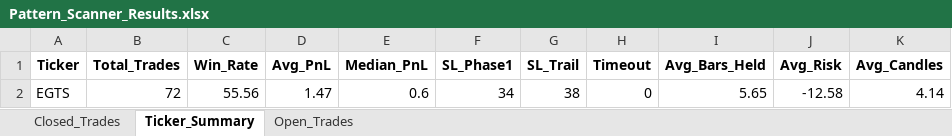
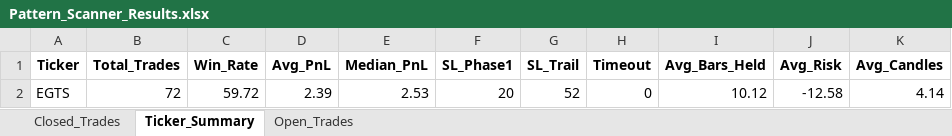
Before and after one commit to vancedmazen-art/stock_dashboard, an Excel workbook: Pattern_Scanner_Results.xlsx, sheet Ticker_Summary, drawn as a sheet; values as stored, in another font and other column widths than the file's, no borders; the diff names each change by its address in the sheet, - before the commit and + after, or states it on an @@ line.

```diff
--- a/Pattern_Scanner_Results.xlsx (sheet Ticker_Summary)
+++ b/Pattern_Scanner_Results.xlsx (sheet Ticker_Summary)
-C2 (Win_Rate): 55.56
+C2 (Win_Rate): 59.72
-D2 (Avg_PnL): 1.47
+D2 (Avg_PnL): 2.39
-E2 (Median_PnL): 0.6
+E2 (Median_PnL): 2.53
-F2 (SL_Phase1): 34
+F2 (SL_Phase1): 20
-G2 (SL_Trail): 38
+G2 (SL_Trail): 52
-I2 (Avg_Bars_Held): 5.65
+I2 (Avg_Bars_Held): 10.12
```
Also changed, not shown: sheet Closed_Trades.
